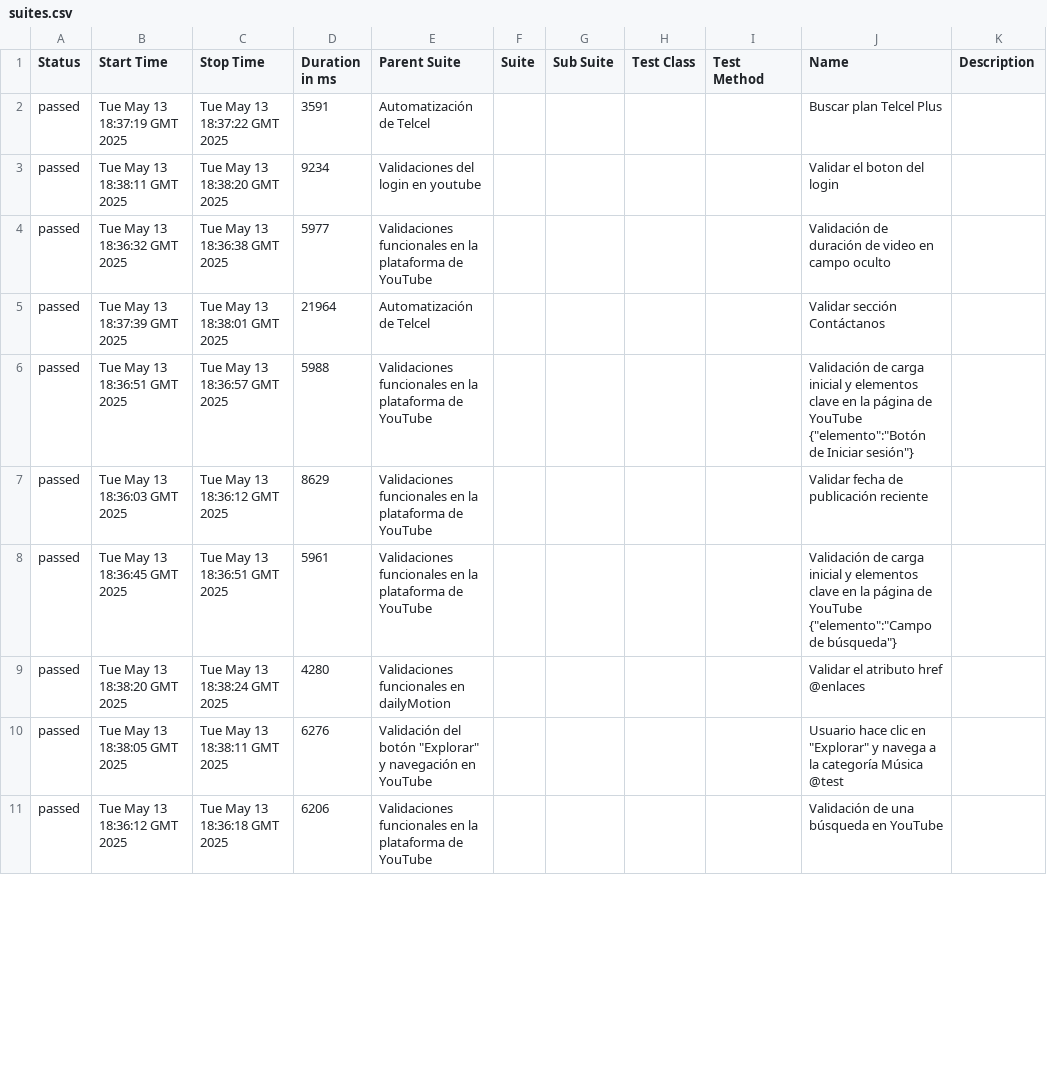
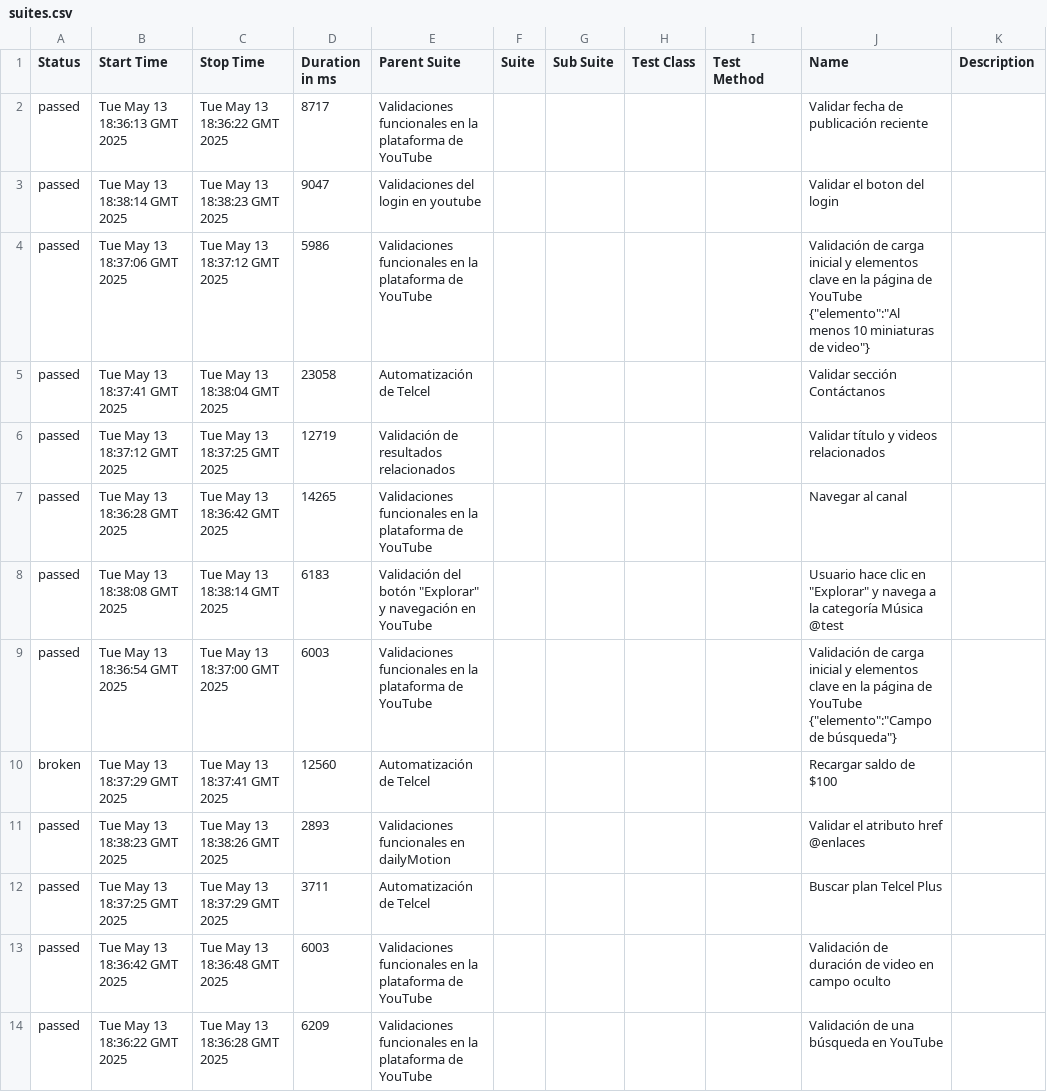
Before and after one commit to danielcastillo94/RepoSemillerosCodeceptjs, a CSV file: data/suites.csv, drawn as a sheet; only a part is shown; the diff covers the shown part only.

```diff
--- a/data/suites.csv
+++ b/data/suites.csv
@@ -1,11 +1,14 @@
 "Status","Start Time","Stop Time","Duration in ms","Parent Suite","Suite","Sub Suite","Test Class","Test Method","Name","Description"
-"passed","Tue May 13 18:37:19 GMT 2025","Tue May 13 18:37:22 GMT 2025","3591","Automatización de Telcel","","","","","Buscar plan Telcel Plus",""
-"passed","Tue May 13 18:38:11 GMT 2025","Tue May 13 18:38:20 GMT 2025","9234","Validaciones del login en youtube","","","","","Validar el boton del login",""
-"passed","Tue May 13 18:36:32 GMT 2025","Tue May 13 18:36:38 GMT 2025","5977","Validaciones funcionales en la plataforma de YouTube","","","","","Validación de duración de video en campo oculto",""
-"passed","Tue May 13 18:37:39 GMT 2025","Tue May 13 18:38:01 GMT 2025","21964","Automatización de Telcel","","","","","Validar sección Contáctanos",""
-"passed","Tue May 13 18:36:51 GMT 2025","Tue May 13 18:36:57 GMT 2025","5988","Validaciones funcionales en la plataforma de YouTube","","","","","Validación de carga inicial y elementos clave en la página de YouTube {""elemento"":""Botón de Iniciar sesión""}",""
-"passed","Tue May 13 18:36:03 GMT 2025","Tue May 13 18:36:12 GMT 2025","8629","Validaciones funcionales en la plataforma de YouTube","","","","","Validar fecha de publicación reciente",""
-"passed","Tue May 13 18:36:45 GMT 2025","Tue May 13 18:36:51 GMT 2025","5961","Validaciones funcionales en la plataforma de YouTube","","","","","Validación de carga inicial y elementos clave en la página de YouTube {""elemento"":""Campo de búsqueda""}",""
-"passed","Tue May 13 18:38:20 GMT 2025","Tue May 13 18:38:24 GMT 2025","4280","Validaciones funcionales en dailyMotion","","","","","Validar el atributo href @enlaces",""
-"passed","Tue May 13 18:38:05 GMT 2025","Tue May 13 18:38:11 GMT 2025","6276","Validación del botón ""Explorar"" y navegación en YouTube","","","","","Usuario hace clic en ""Explorar"" y navega a la categoría Música @test",""
-"passed","Tue May 13 18:36:12 GMT 2025","Tue May 13 18:36:18 GMT 2025","6206","Validaciones funcionales en la plataforma de YouTube","","","","","Validación de una búsqueda en YouTube",""
+"passed","Tue May 13 18:36:13 GMT 2025","Tue May 13 18:36:22 GMT 2025","8717","Validaciones funcionales en la plataforma de YouTube","","","","","Validar fecha de publicación reciente",""
+"passed","Tue May 13 18:38:14 GMT 2025","Tue May 13 18:38:23 GMT 2025","9047","Validaciones del login en youtube","","","","","Validar el boton del login",""
+"passed","Tue May 13 18:37:06 GMT 2025","Tue May 13 18:37:12 GMT 2025","5986","Validaciones funcionales en la plataforma de YouTube","","","","","Validación de carga inicial y elementos clave en la página de YouTube {""elemento"":""Al menos 10 miniaturas de video""}",""
+"passed","Tue May 13 18:37:41 GMT 2025","Tue May 13 18:38:04 GMT 2025","23058","Automatización de Telcel","","","","","Validar sección Contáctanos",""
+"passed","Tue May 13 18:37:12 GMT 2025","Tue May 13 18:37:25 GMT 2025","12719","Validación de resultados relacionados","","","","","Validar título y videos relacionados",""
+"passed","Tue May 13 18:36:28 GMT 2025","Tue May 13 18:36:42 GMT 2025","14265","Validaciones funcionales en la plataforma de YouTube","","","","","Navegar al canal",""
+"passed","Tue May 13 18:38:08 GMT 2025","Tue May 13 18:38:14 GMT 2025","6183","Validación del botón ""Explorar"" y navegación en YouTube","","","","","Usuario hace clic en ""Explorar"" y navega a la categoría Música @test",""
+"passed","Tue May 13 18:36:54 GMT 2025","Tue May 13 18:37:00 GMT 2025","6003","Validaciones funcionales en la plataforma de YouTube","","","","","Validación de carga inicial y elementos clave en la página de YouTube {""elemento"":""Campo de búsqueda""}",""
+"broken","Tue May 13 18:37:29 GMT 2025","Tue May 13 18:37:41 GMT 2025","12560","Automatización de Telcel","","","","","Recargar saldo de $100",""
+"passed","Tue May 13 18:38:23 GMT 2025","Tue May 13 18:38:26 GMT 2025","2893","Validaciones funcionales en dailyMotion","","","","","Validar el atributo href @enlaces",""
+"passed","Tue May 13 18:37:25 GMT 2025","Tue May 13 18:37:29 GMT 2025","3711","Automatización de Telcel","","","","","Buscar plan Telcel Plus",""
+"passed","Tue May 13 18:36:42 GMT 2025","Tue May 13 18:36:48 GMT 2025","6003","Validaciones funcionales en la plataforma de YouTube","","","","","Validación de duración de video en campo oculto",""
+"passed","Tue May 13 18:36:22 GMT 2025","Tue May 13 18:36:28 GMT 2025","6209","Validaciones funcionales en la plataforma de YouTube","","","","","Validación de una búsqueda en YouTube",""
```
Also changed, not shown: 1 added row, 4 removed rows and 8 edited cells elsewhere in this file, 45 other files.
